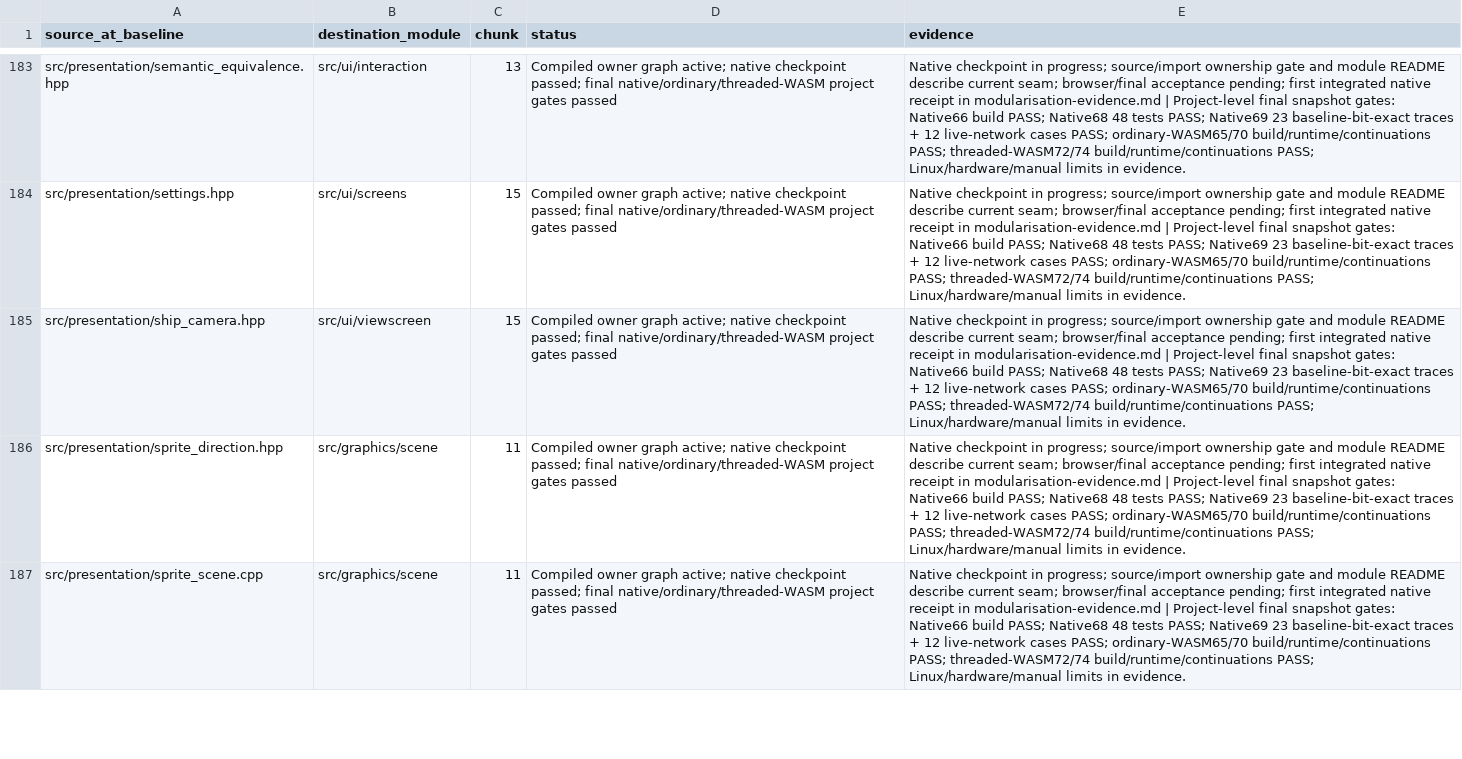
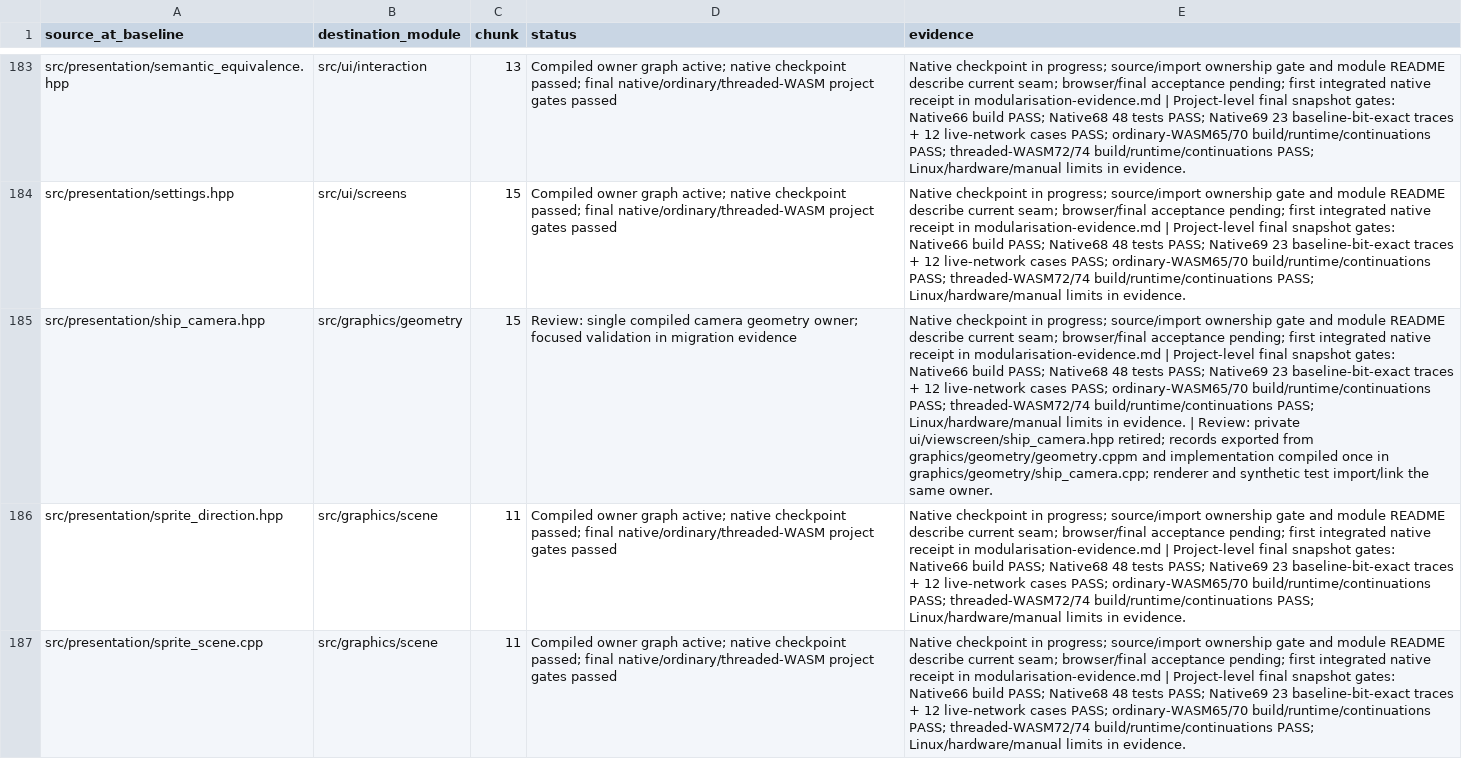
Before and after one commit to jkeywo/phoenix-v3, a CSV file: docs/modularisation-ledger.csv, drawn as a sheet; only a part is shown, gaps mark what is left out; the diff names each change by its address in the sheet, - before the commit and + after, or states it on an @@ line.

Commit message:
Close camera ownership seam and harden module checks

```diff
--- a/docs/modularisation-ledger.csv
+++ b/docs/modularisation-ledger.csv
-B185 (destination_module): src/ui/viewscreen
+B185 (destination_module): src/graphics/geometry
-D185 (status): Compiled owner graph active; native checkpoint passed; final native/ordinary/threaded-WASM project gates passed
+D185 (status): Review: single compiled camera geometry owner; focused validation in migration evidence
-E185 (evidence): …in evidence.
+E185 (evidence): …in evidence. | Review: private ui/viewscreen/ship_camera.hpp retired; records exported from graphics/geometry/geometry.cppm and implementation compiled once in graphics/geometry/ship_camera.cpp; renderer and synthetic test import/link the same owner.
```
Also changed, not shown: docs/module-files.csv, docs/module-sizes.csv, 27 other files.
